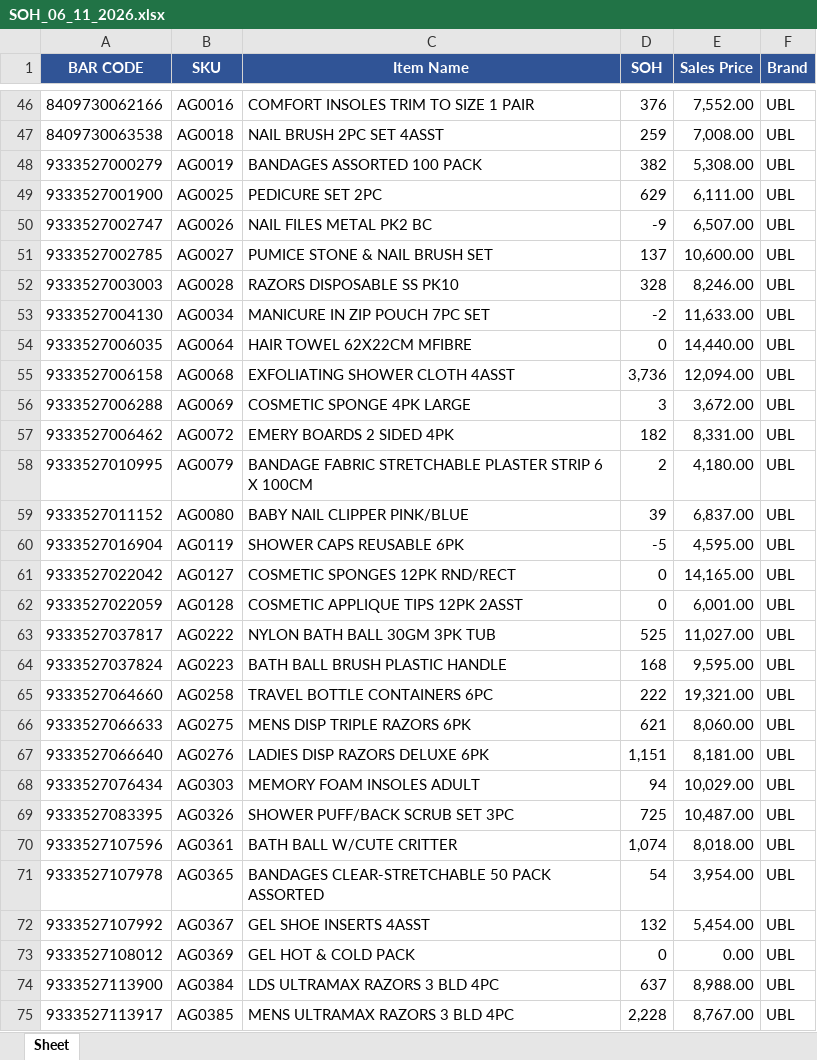
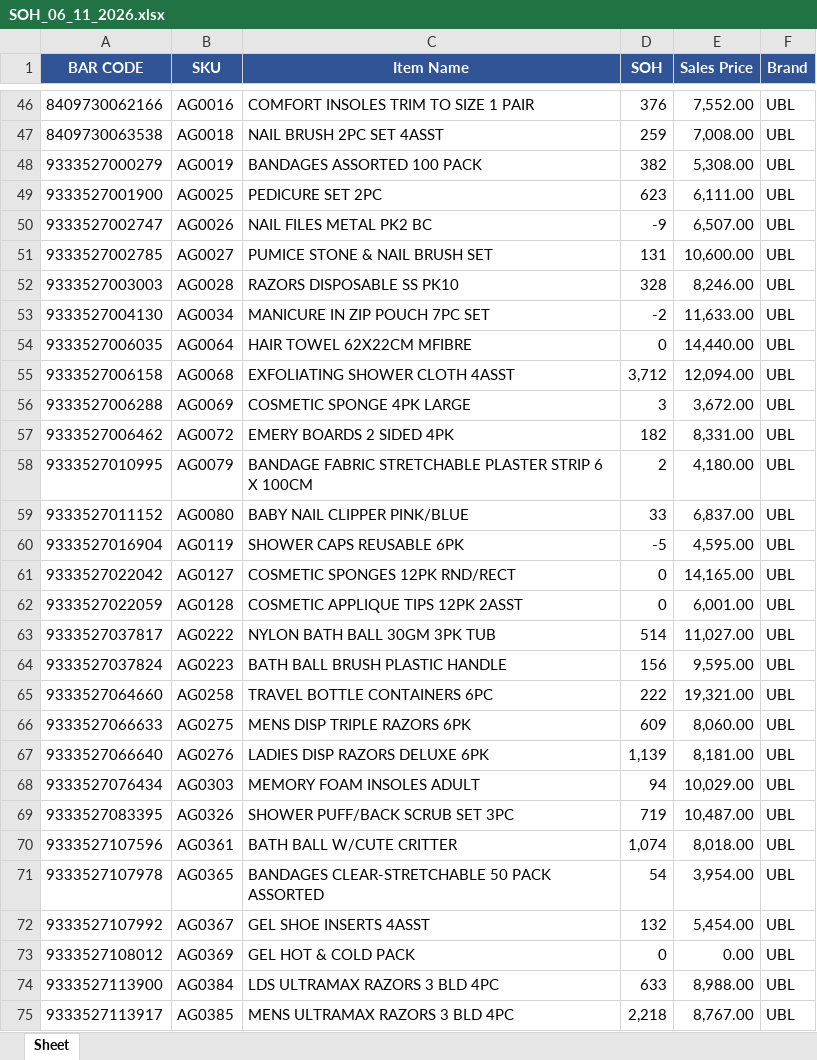
Before and after one commit to KTL4/zoho-automations, an Excel workbook: reports/SOH_06_11_2026.xlsx, sheet Sheet, drawn as a sheet; only a part is shown, gaps mark what is left out; values as stored, in another font and other column widths than the file's, no borders; the diff covers the shown part only; the diff names each change by its address in the sheet, - before the commit and + after, or states it on an @@ line.

```diff
--- a/reports/SOH_06_11_2026.xlsx (sheet Sheet)
+++ b/reports/SOH_06_11_2026.xlsx (sheet Sheet)
-D49 (SOH): 629
+D49 (SOH): 623
-D51 (SOH): 137
+D51 (SOH): 131
-D55 (SOH): 3,736
+D55 (SOH): 3,712
-D59 (SOH): 39
+D59 (SOH): 33
-D63 (SOH): 525
+D63 (SOH): 514
-D64 (SOH): 168
+D64 (SOH): 156
-D66 (SOH): 621
+D66 (SOH): 609
-D67 (SOH): 1,151
+D67 (SOH): 1,139
-D69 (SOH): 725
+D69 (SOH): 719
-D74 (SOH): 637
+D74 (SOH): 633
-D75 (SOH): 2,228
+D75 (SOH): 2,218
```
Also changed, not shown: 150 edited cells elsewhere in this sheet.
